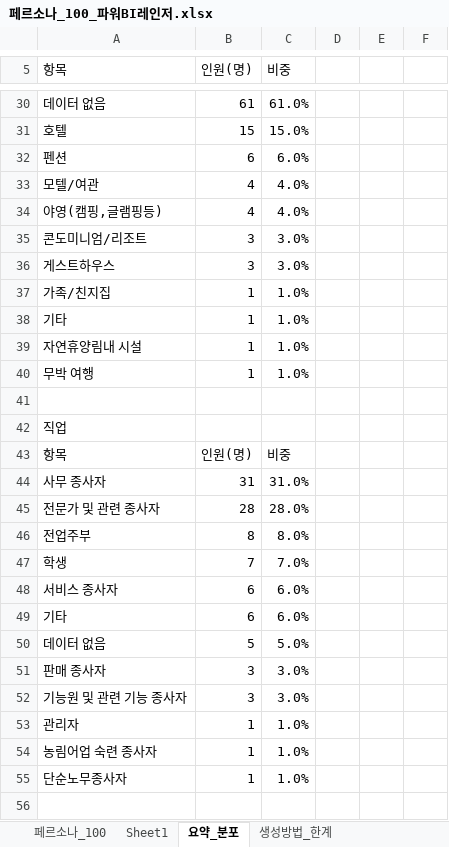
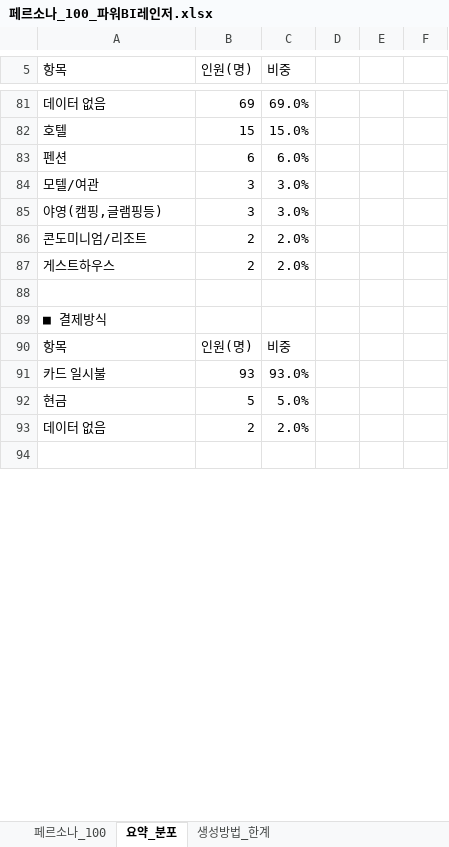
Before and after one commit to mikaman737/Python, an Excel workbook: Service/페르소나_100_파워BI레인저.xlsx, sheet 요약_분포, drawn as a sheet; only a part is shown, gaps mark what is left out; values as stored, in another font and other column widths than the file's, no cell formats; removed rows and columns are numbered as before the commit, all else as after; the diff covers the shown part only; the diff names each change by its address in the sheet, - before the commit and + after, or states it on an @@ line.

```diff
--- a/Service/페르소나_100_파워BI레인저.xlsx (sheet 요약_분포)
+++ b/Service/페르소나_100_파워BI레인저.xlsx (sheet 요약_분포)
-sheet tab: Sheet1
-B81 (인원(명)): 61
+B81 (인원(명)): 69
-C81 (비중): 61.0%
+C81 (비중): 69.0%
-row 33: 모텔/여관 | 4 | 4.0%
-row 34: 야영(캠핑,글램핑등) | 4 | 4.0%
-A84 (항목): 콘도미니엄/리조트
+A84 (항목): 모텔/여관
-A85 (항목): 게스트하우스
+A85 (항목): 야영(캠핑,글램핑등)
-row 37: 가족/친지집 | 1 | 1.0%
-row 38: 기타 | 1 | 1.0%
-row 39: 자연휴양림내 시설 | 1 | 1.0%
-row 40: 무박 여행 | 1 | 1.0%
+row 86: 콘도미니엄/리조트 | 2 | 2.0%
+row 87: 게스트하우스 | 2 | 2.0%
-A89 (항목): 직업
+A89 (항목): ■ 결제방식
-row 44: 사무 종사자 | 31 | 31.0%
-row 45: 전문가 및 관련 종사자 | 28 | 28.0%
-row 46: 전업주부 | 8 | 8.0%
-row 47: 학생 | 7 | 7.0%
-row 48: 서비스 종사자 | 6 | 6.0%
-row 49: 기타 | 6 | 6.0%
+row 91: 카드 일시불 | 93 | 93.0%
-A92 (항목): 데이터 없음
+A92 (항목): 현금
-row 51: 판매 종사자 | 3 | 3.0%
-row 52: 기능원 및 관련 기능 종사자 | 3 | 3.0%
-row 53: 관리자 | 1 | 1.0%
-row 54: 농림어업 숙련 종사자 | 1 | 1.0%
-row 55: 단순노무종사자 | 1 | 1.0%
+row 93: 데이터 없음 | 2 | 2.0%
```
Also changed, not shown: 55 added rows, 50 removed rows, 8 moved rows and 45 edited cells elsewhere in this sheet, sheet 페르소나_100, sheet 생성방법_한계, cell formats, formulas that keep their value, 20 other files.
